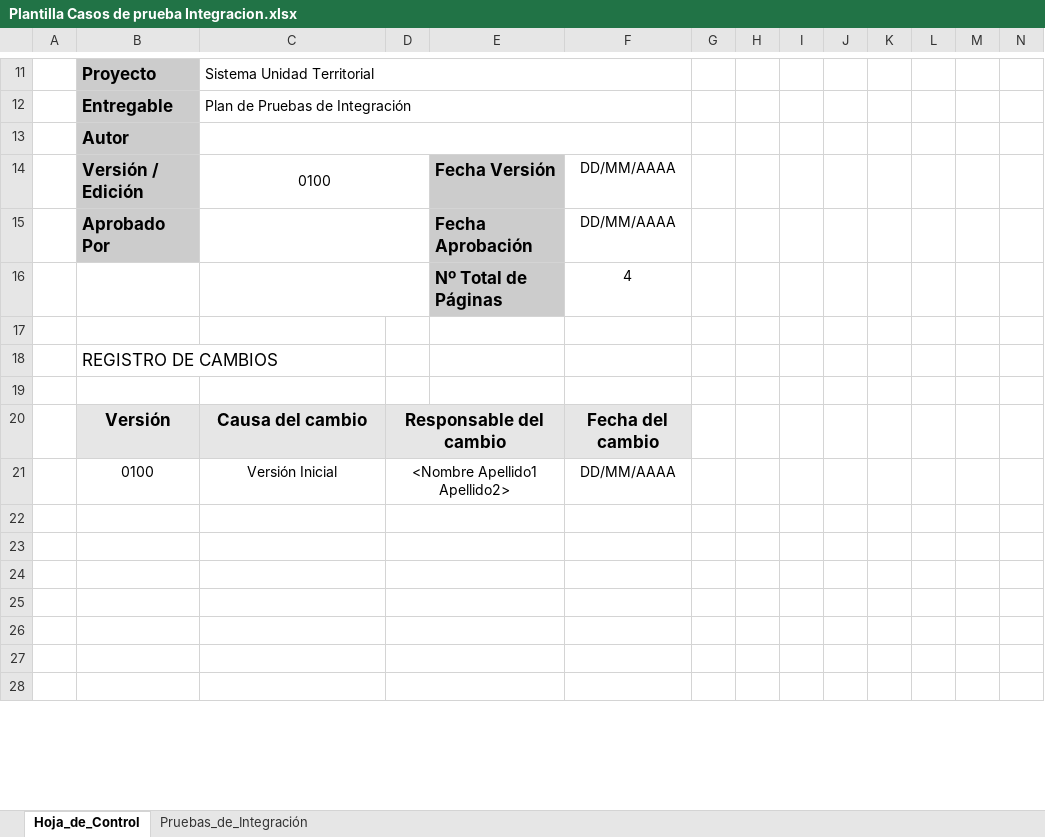
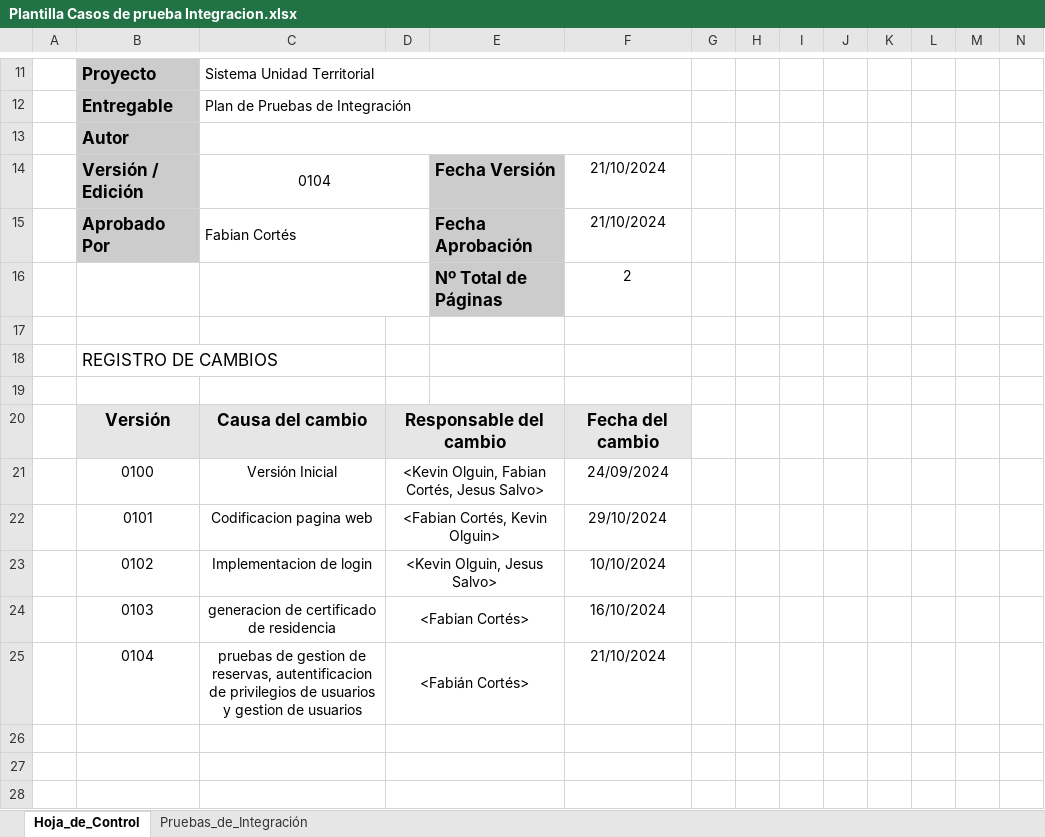
Before and after one commit to KevinOlguin003D/Unidad-Territorial, an Excel workbook: Fase_1/Evidencias_Grupales/Plantilla Casos de prueba Integracion.xlsx, sheet Hoja_de_Control, drawn as a sheet; only a part is shown, gaps mark what is left out; values as stored, in another font and other column widths than the file's, no borders; charts and pictures not drawn; rows hold the shown columns only; the diff names each change by its address in the sheet, - before the commit and + after, or states it on an @@ line.

```diff
--- a/Fase_1/Evidencias_Grupales/Plantilla Casos de prueba Integracion.xlsx (sheet Hoja_de_Control)
+++ b/Fase_1/Evidencias_Grupales/Plantilla Casos de prueba Integracion.xlsx (sheet Hoja_de_Control)
-C14: 0100
+C14: 0104
-F14:F15: DD/MM/AAAA
+F14:F15: 21/10/2024
-C15: (empty)
+C15: Fabian Cortés
-F16: 4
+F16: 2
-D21: <Nombre Apellido1 Apellido2>
+D21: <Kevin Olguin, Fabian Cortés, Jesus Salvo>
-F21: DD/MM/AAAA
+F21: 24/09/2024
-row 22: (empty)
+row 22:  | 0101 | Codificacion pagina web | <Fabian Cortés, Kevin Olguin> |  | 29/10/2024
-row 23: (empty)
+row 23:  | 0102 | Implementacion de login | <Kevin Olguin, Jesus Salvo> |  | 10/10/2024
-row 24: (empty)
+row 24:  | 0103 | generacion de certificado de residencia | <Fabian Cortés> |  | 16/10/2024
-row 25: (empty)
+row 25:  | 0104 | pruebas de gestion de reservas, autentificacion de privilegios de usuarios y gestion de usuarios | <Fabián Cortés> |  | 21/10/2024
```
Also changed, not shown: sheet Pruebas_de_Integración, 23 other files.
